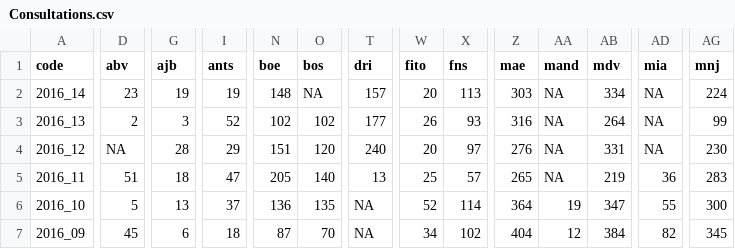
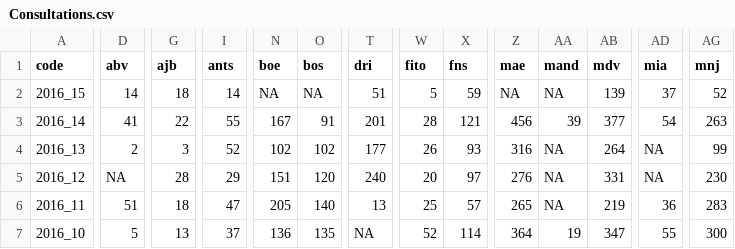
Before and after one commit to RanaivosonHerimanitra/Sentinel, a CSV file: data/Consultations.csv, drawn as a sheet; only a part is shown, gaps mark what is left out; the shorter side is filled out with more unchanged rows; addresses are those after the commit; rows hold the shown columns only; the diff covers the shown part only; the diff names each change by its address in the sheet, - before the commit and + after, or states it on an @@ line.

```diff
--- a/data/Consultations.csv
+++ b/data/Consultations.csv
+row 2: 2016_15 | 14 | 18 | 14 | NA | NA | 51 | 5 | 59 | NA | NA | 139 | 37 | 52
-D3 (abv): 23
+D3 (abv): 41
-G3 (ajb): 19
+G3 (ajb): 22
-I3 (ants): 19
+I3 (ants): 55
-N3 (boe): 148
+N3 (boe): 167
-O3 (bos): NA
+O3 (bos): 91
-T3 (dri): 157
+T3 (dri): 201
-W3 (fito): 20
+W3 (fito): 28
-X3 (fns): 113
+X3 (fns): 121
-Z3 (mae): 303
+Z3 (mae): 456
-AA3 (mand): NA
+AA3 (mand): 39
-AB3 (mdv): 334
+AB3 (mdv): 377
-AD3 (mia): NA
+AD3 (mia): 54
-AG3 (mnj): 224
+AG3 (mnj): 263
```
Also changed, not shown: 12 edited cells elsewhere in this file, data/Diarrh.csv, data/PaluConf.csv, 24 other files.
